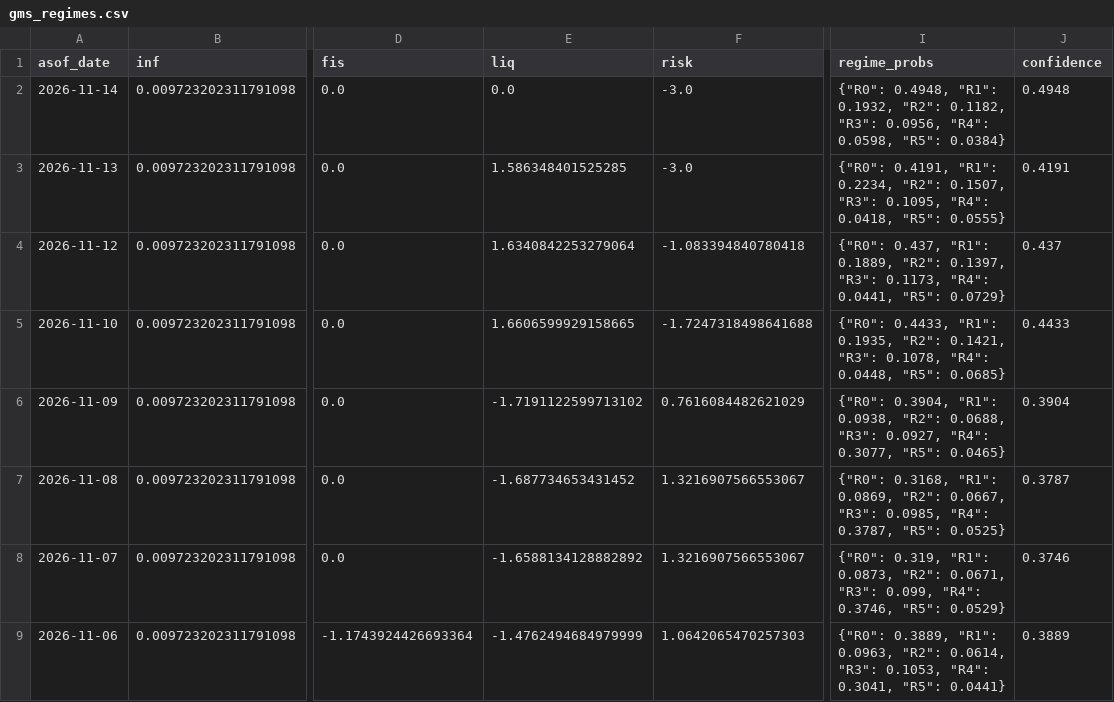
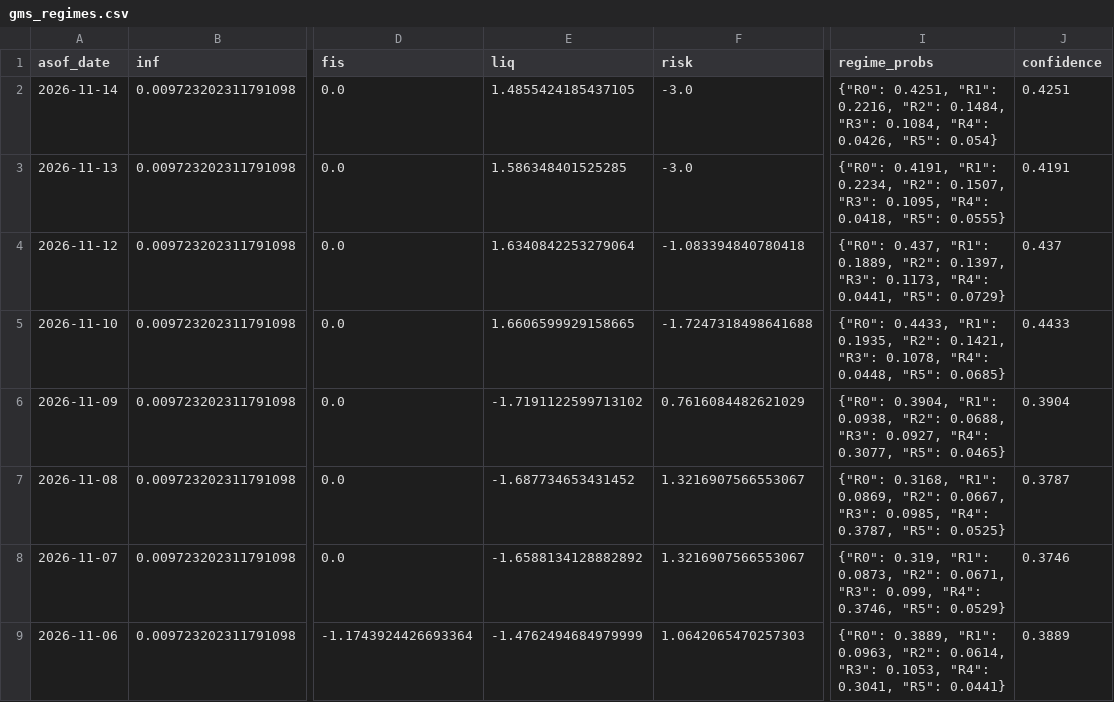
Before and after one commit to d87skg/gmre-collectors, a CSV file: data/github_snapshot/gms_regimes.csv, drawn as a sheet; only a part is shown, gaps mark what is left out; the diff names each change by its address in the sheet, - before the commit and + after, or states it on an @@ line.

```diff
--- a/data/github_snapshot/gms_regimes.csv
+++ b/data/github_snapshot/gms_regimes.csv
-E2 (liq): 0.0
+E2 (liq): 1.4855424185437105
-I2 (regime_probs): {"R0": 0.4948, "R1": 0.1932, "R2": 0.1182, "R3": 0.0956, "R4": 0.0598, "R5": 0.0384}
+I2 (regime_probs): {"R0": 0.4251, "R1": 0.2216, "R2": 0.1484, "R3": 0.1084, "R4": 0.0426, "R5": 0.054}
-J2 (confidence): 0.4948
+J2 (confidence): 0.4251
```
Also changed, not shown: data/github_snapshot/probability_engine.csv, 4 other files.
